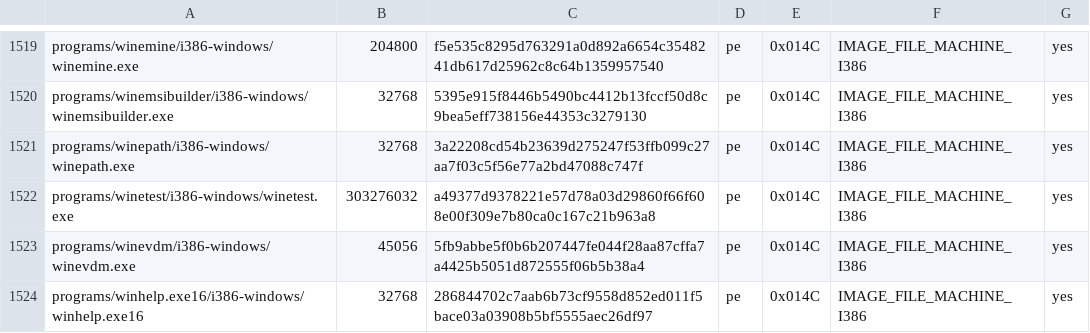
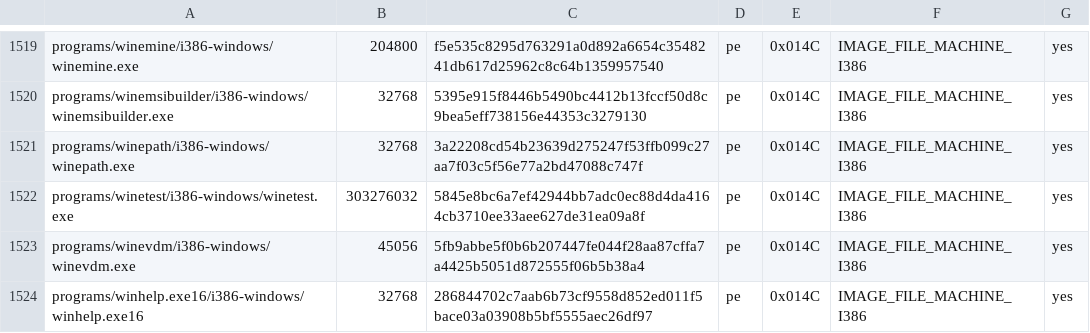
Before and after one commit to Aman122608/playport, a TSV file: build/generated/wine-pe-i386-windows.tsv, drawn as a sheet; only a part is shown, gaps mark what is left out.

```diff
--- a/build/generated/wine-pe-i386-windows.tsv
+++ b/build/generated/wine-pe-i386-windows.tsv
@@ -1521,3 +1521,3 @@ programs/winemsibuilder/i386-windows/winemsibuilder.exe	32768	5395e915f8446b5490
 programs/winepath/i386-windows/winepath.exe	32768	3a22208cd54b23639d275247f53ffb099c27aa7f03c5f56e77a2bd47088c747f	pe	0x014C	IMAGE_FILE_MACHINE_I386	yes
-programs/winetest/i386-windows/winetest.exe	303276032	a49377d9378221e57d78a03d29860f66f608e00f309e7b80ca0c167c21b963a8	pe	0x014C	IMAGE_FILE_MACHINE_I386	yes
+programs/winetest/i386-windows/winetest.exe	303276032	5845e8bc6a7ef42944bb7adc0ec88d4da4164cb3710ee33aee627de31ea09a8f	pe	0x014C	IMAGE_FILE_MACHINE_I386	yes
 programs/winevdm/i386-windows/winevdm.exe	45056	5fb9abbe5f0b6b207447fe044f28aa87cffa7a4425b5051d872555f06b5b38a4	pe	0x014C	IMAGE_FILE_MACHINE_I386	yes
```
Also changed, not shown: build/generated/wine-pe-aarch64-windows.tsv, 7 other files.
